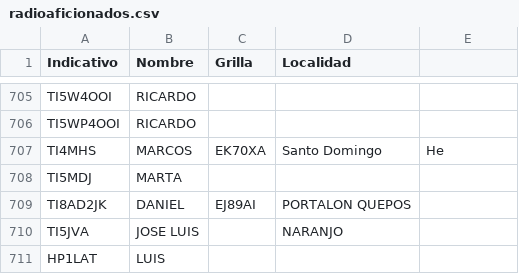
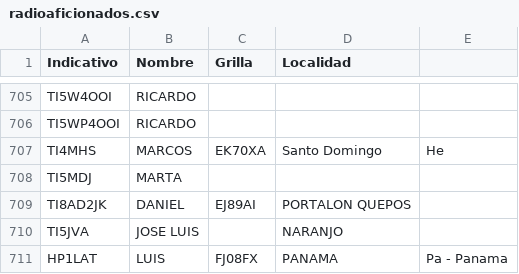
Before and after one commit to ti3wti/revista-matutina, a CSV file: data/radioaficionados.csv, drawn as a sheet; only a part is shown, gaps mark what is left out.

Commit message:
Actualiza grilla/localidad HP1LAT

```diff
--- a/data/radioaficionados.csv
+++ b/data/radioaficionados.csv
@@ -710,2 +710,2 @@ TI8AD2JK,DANIEL,EJ89AI,PORTALON QUEPOS
 TI5JVA,JOSE LUIS,,NARANJO
-HP1LAT,LUIS,,
+HP1LAT,LUIS,FJ08FX,PANAMA, Pa - Panama
```
